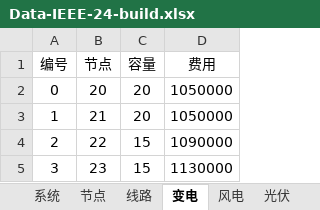
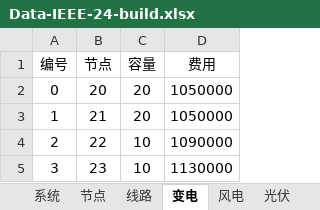
Before and after one commit to pengxiang-liu/benders-decomposition-in-power-system, an Excel workbook: data/Data-IEEE-24-build.xlsx, sheet 变电, drawn as a sheet; values as stored, in another font and other column widths than the file's, no borders; the diff names each change by its address in the sheet, - before the commit and + after, or states it on an @@ line.

Commit message:
Update Data-IEEE-24-build.xlsx

```diff
--- a/data/Data-IEEE-24-build.xlsx (sheet 变电)
+++ b/data/Data-IEEE-24-build.xlsx (sheet 变电)
-C4:C5 (容量): 15
+C4:C5 (容量): 10
```
